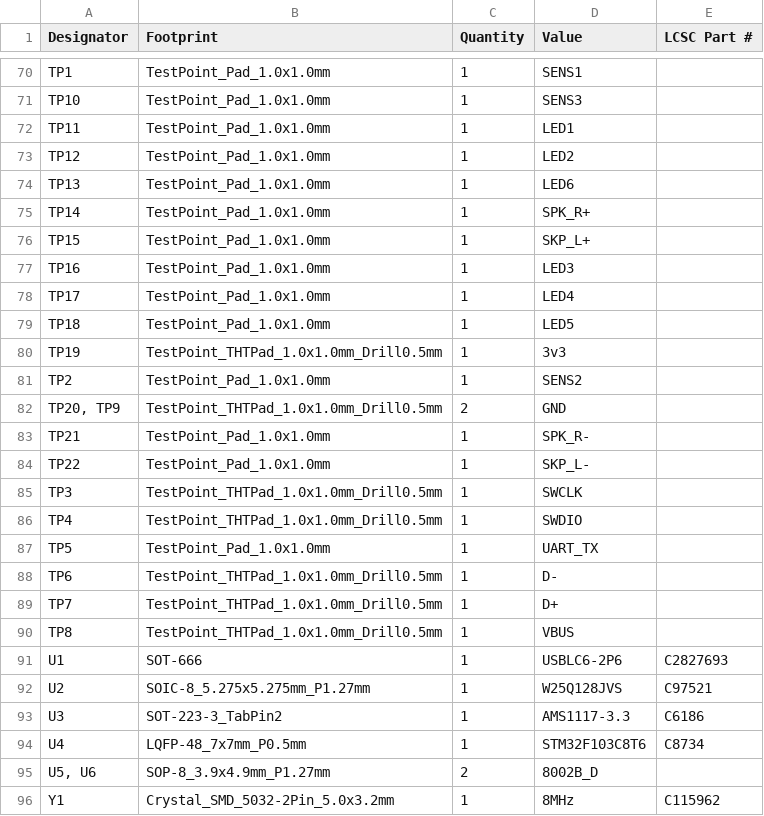
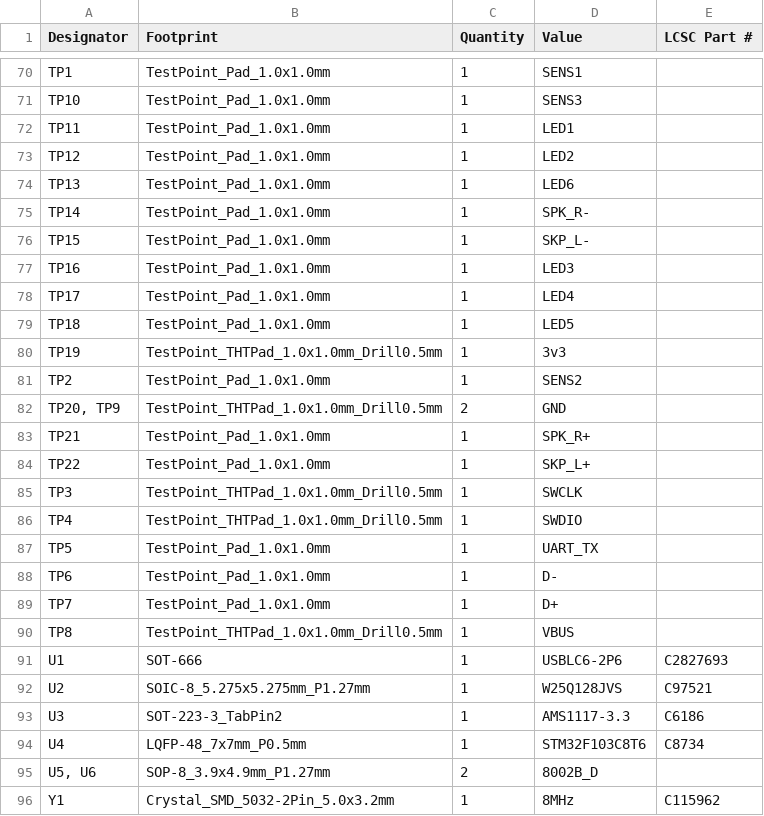
Before and after one commit to anttronics/-SceneMasterHW, a CSV file: production/bom.csv, drawn as a sheet; only a part is shown, gaps mark what is left out.

```diff
--- a/production/bom.csv
+++ b/production/bom.csv
@@ -74,4 +74,4 @@ TP12,TestPoint_Pad_1.0x1.0mm,1,LED2,
 TP13,TestPoint_Pad_1.0x1.0mm,1,LED6,
-TP14,TestPoint_Pad_1.0x1.0mm,1,SPK_R+,
-TP15,TestPoint_Pad_1.0x1.0mm,1,SKP_L+,
+TP14,TestPoint_Pad_1.0x1.0mm,1,SPK_R-,
+TP15,TestPoint_Pad_1.0x1.0mm,1,SKP_L-,
 TP16,TestPoint_Pad_1.0x1.0mm,1,LED3,
@@ -82,4 +82,4 @@ TP2,TestPoint_Pad_1.0x1.0mm,1,SENS2,
 "TP20, TP9",TestPoint_THTPad_1.0x1.0mm_Drill0.5mm,2,GND,
-TP21,TestPoint_Pad_1.0x1.0mm,1,SPK_R-,
-TP22,TestPoint_Pad_1.0x1.0mm,1,SKP_L-,
+TP21,TestPoint_Pad_1.0x1.0mm,1,SPK_R+,
+TP22,TestPoint_Pad_1.0x1.0mm,1,SKP_L+,
 TP3,TestPoint_THTPad_1.0x1.0mm_Drill0.5mm,1,SWCLK,
@@ -87,4 +87,4 @@ TP4,TestPoint_THTPad_1.0x1.0mm_Drill0.5mm,1,SWDIO,
 TP5,TestPoint_Pad_1.0x1.0mm,1,UART_TX,
-TP6,TestPoint_THTPad_1.0x1.0mm_Drill0.5mm,1,D-,
-TP7,TestPoint_THTPad_1.0x1.0mm_Drill0.5mm,1,D+,
+TP6,TestPoint_Pad_1.0x1.0mm,1,D-,
+TP7,TestPoint_Pad_1.0x1.0mm,1,D+,
 TP8,TestPoint_THTPad_1.0x1.0mm_Drill0.5mm,1,VBUS,
```
Also changed, not shown: production/positions.csv, 4 other files.
